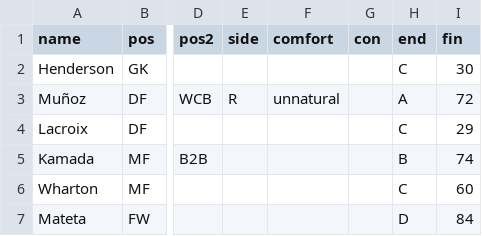
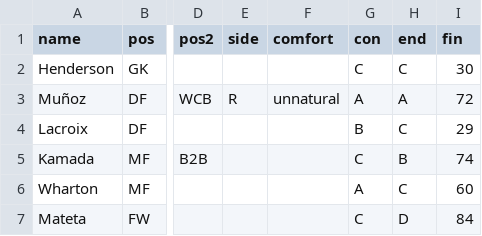
Before and after one commit to bokterd/Fantasy, a CSV file: data/cry.csv, drawn as a sheet; only a part is shown, gaps mark what is left out; the diff names each change by its address in the sheet, - before the commit and + after, or states it on an @@ line.

Commit message:
Update cry.csv

```diff
--- a/data/cry.csv
+++ b/data/cry.csv
-G2 (con): (empty)
+G2 (con): C
-G3 (con): (empty)
+G3 (con): A
-G4 (con): (empty)
+G4 (con): B
-G5 (con): (empty)
+G5 (con): C
-G6 (con): (empty)
+G6 (con): A
-G7 (con): (empty)
+G7 (con): C
```
